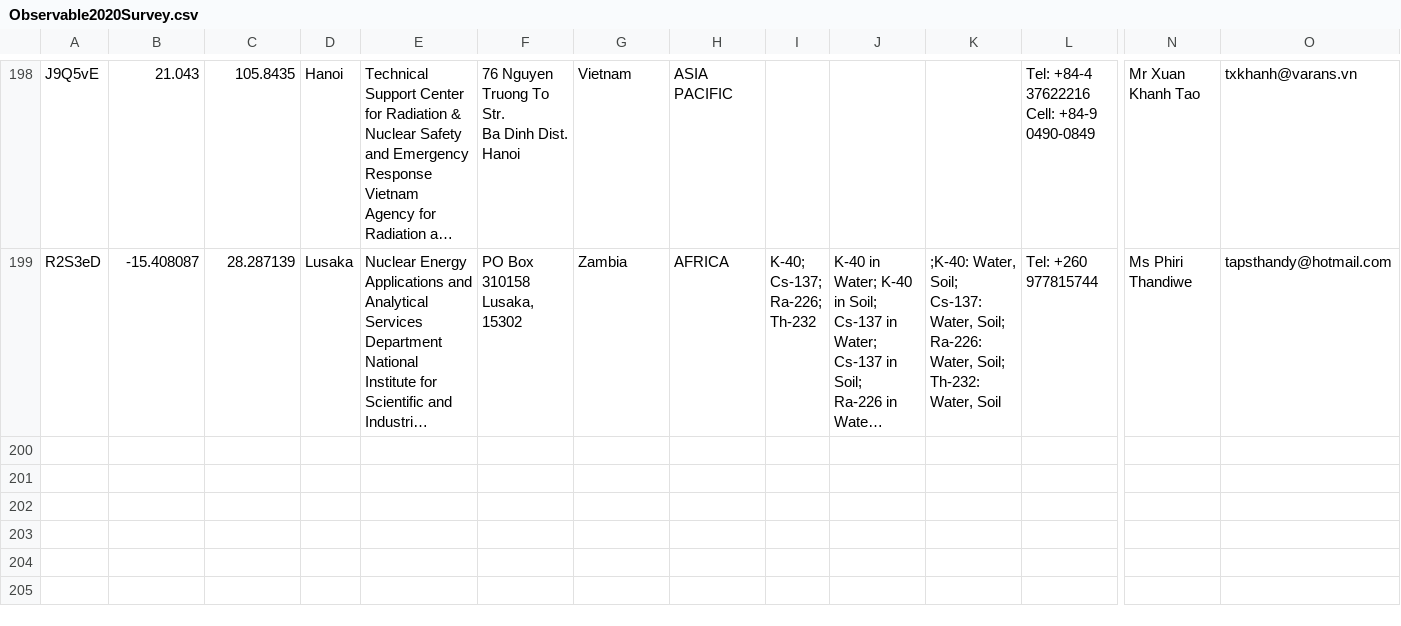
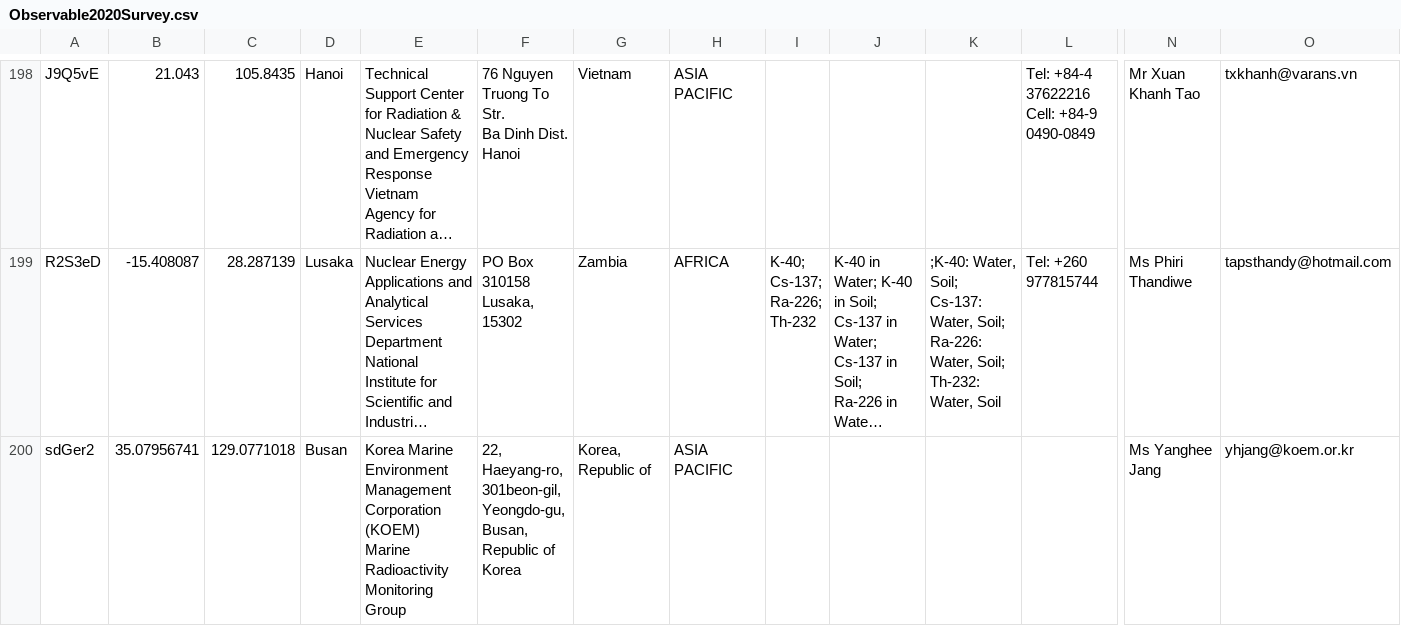
Before and after one commit to nicolehuaringa01/ALMERA3.github.io, a CSV file: data/Observable2020Survey.csv, drawn as a sheet; only a part is shown, gaps mark what is left out; long unchanged cells end in …; rows hold the shown columns only; ↵ is a line break in a cell; the diff covers the shown part only; the diff names each change by its address in the sheet, - before the commit and + after, or states it on an @@ line.

Commit message:
Add files via upload
Signed-off-by: nicolehuaringa01 <nicolehuaringa01@gmail.com>

```diff
--- a/data/Observable2020Survey.csv
+++ b/data/Observable2020Survey.csv
+row 200: sdGer2 | 35.07956741 | 129.0771018 | Busan | Korea Marine Environment Management Corporation (KOEM) ↵ Marine Radioactivity Monitoring Group | 22, Haeyang-ro, ↵ 301beon-gil, ↵ Yeongdo-gu, ↵ Busan, Republic of Korea | Korea, Republic of | ASIA PACIFIC |  |  |  |  | Ms Yanghee Jang | yhjang@koem.or.kr
```
Also changed, not shown: 2 added rows elsewhere in this file.
